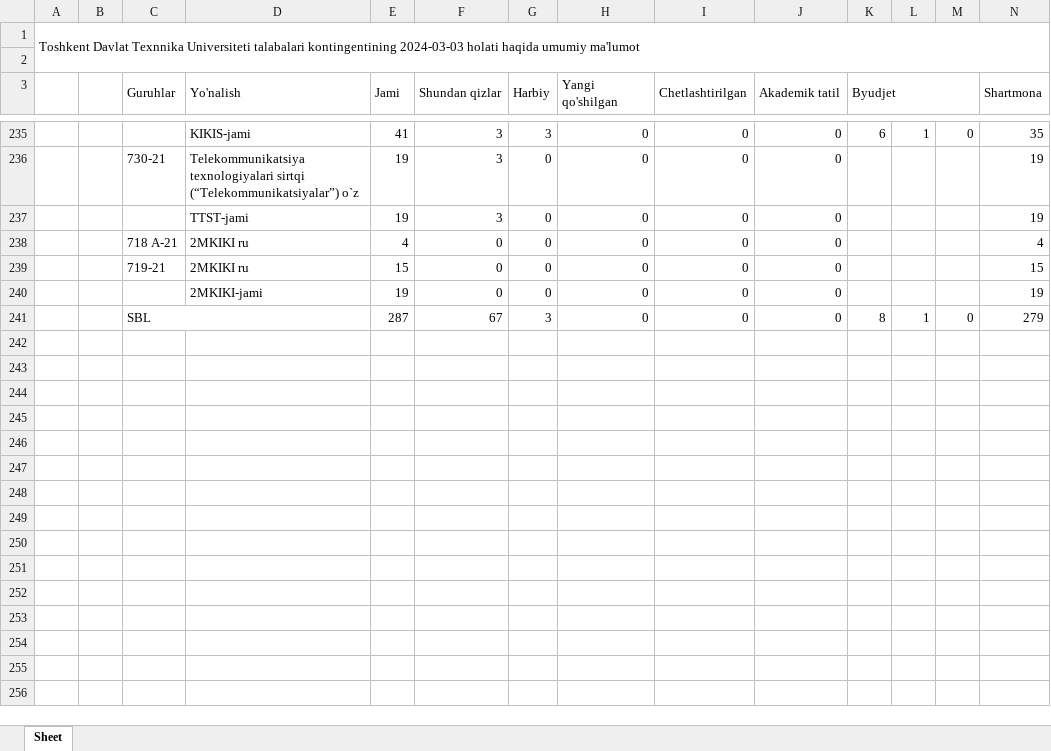
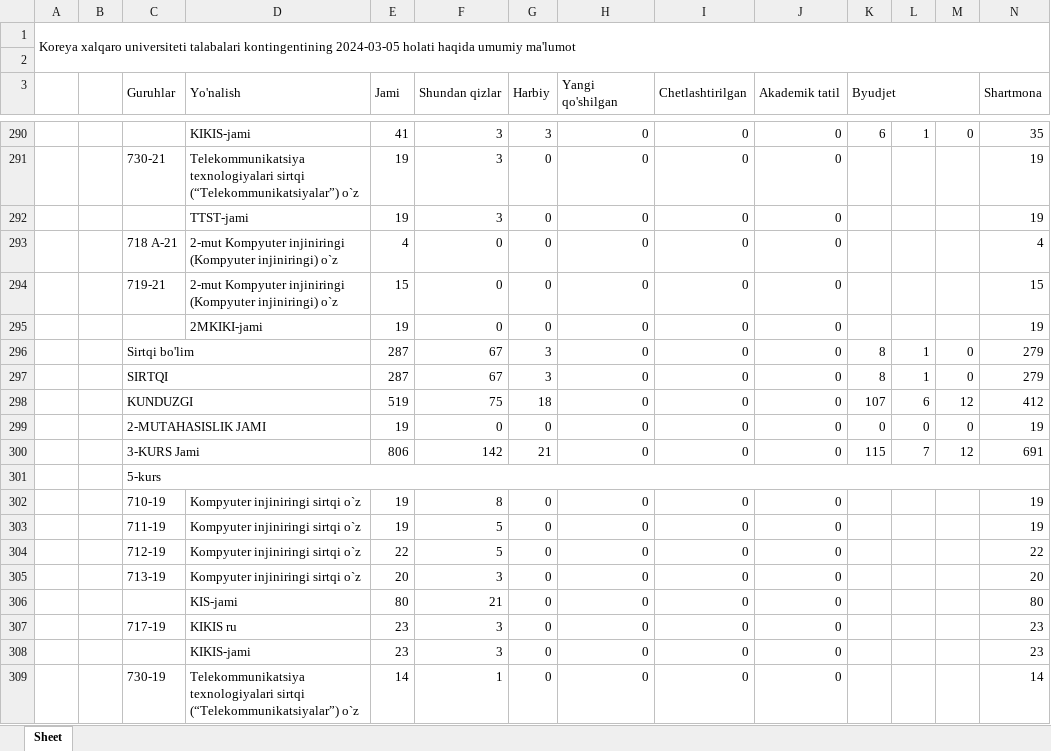
Before and after one commit to jiyloniy/contingent2, an Excel workbook: talabalar.xlsx, sheet Sheet, drawn as a sheet; only a part is shown, gaps mark what is left out; values as stored, in another font and other column widths than the file's, no cell formats; addresses are those after the commit; rows hold the shown columns only; the diff covers the shown part only; the diff names each change by its address in the sheet, - before the commit and + after, or states it on an @@ line.

```diff
--- a/talabalar.xlsx (sheet Sheet)
+++ b/talabalar.xlsx (sheet Sheet)
-A1: Toshkent Davlat Texnnika Universiteti talabalari kontingentining 2024-03-03 holati haqida…
+A1: Koreya xalqaro universiteti talabalari kontingentining 2024-03-05 holati haqida…
-D293:D294 (Yo'nalish): 2MKIKI ru
+D293:D294 (Yo'nalish): 2-mut Kompyuter injiniringi (Kompyuter injiniringi) o`z
+row 296:  |  | Sirtqi bo'lim |  | 287 | 67 | 3 | 0 | 0 | 0 | 8 | 1 | 0 | 279
-C297 (Guruhlar): SBL
+C297 (Guruhlar): SIRTQI
+row 298:  |  | KUNDUZGI |  | 519 | 75 | 18 | 0 | 0 | 0 | 107 | 6 | 12 | 412
+row 299:  |  | 2-MUTAHASISLIK JAMI |  | 19 | 0 | 0 | 0 | 0 | 0 | 0 | 0 | 0 | 19
+row 300:  |  | 3-KURS Jami |  | 806 | 142 | 21 | 0 | 0 | 0 | 115 | 7 | 12 | 691
+row 301:  |  | 5-kurs
+row 302:  |  | 710-19 | Kompyuter injiniringi sirtqi o`z | 19 | 8 | 0 | 0 | 0 | 0 |  |  |  | 19
+row 303:  |  | 711-19 | Kompyuter injiniringi sirtqi o`z | 19 | 5 | 0 | 0 | 0 | 0 |  |  |  | 19
+row 304:  |  | 712-19 | Kompyuter injiniringi sirtqi o`z | 22 | 5 | 0 | 0 | 0 | 0 |  |  |  | 22
+row 305:  |  | 713-19 | Kompyuter injiniringi sirtqi o`z | 20 | 3 | 0 | 0 | 0 | 0 |  |  |  | 20
+row 306:  |  |  | KIS-jami | 80 | 21 | 0 | 0 | 0 | 0 |  |  |  | 80
+row 307:  |  | 717-19 | KIKIS ru | 23 | 3 | 0 | 0 | 0 | 0 |  |  |  | 23
+row 308:  |  |  | KIKIS-jami | 23 | 3 | 0 | 0 | 0 | 0 |  |  |  | 23
+row 309:  |  | 730-19 | Telekommunikatsiya texnologiyalari sirtqi (“Telekommunikatsiyalar”) o`z | 14 | 1 | 0 | 0 | 0 | 0 |  |  |  | 14
```
Also changed, not shown: 97 added rows, 22 removed rows, 4 moved rows and 81 edited cells elsewhere in this sheet, cell formats, 32 other files.
